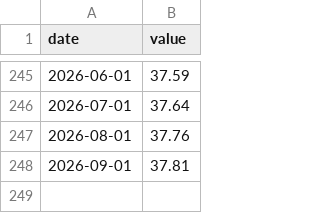
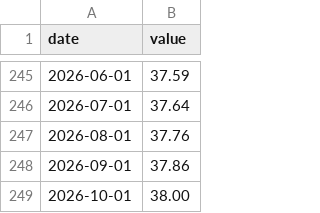
Before and after one commit to mfenickfau/econ-dashboards, a CSV file: data/CES0500000003.csv, drawn as a sheet; only a part is shown, gaps mark what is left out.

```diff
--- a/data/CES0500000003.csv
+++ b/data/CES0500000003.csv
@@ -247,2 +247,3 @@ date,value
 2026-08-01,37.76
-2026-09-01,37.81
+2026-09-01,37.86
+2026-10-01,38.00
```
Also changed, not shown: data/AHETPI.csv, data/CIVPART.csv, 17 other files.
